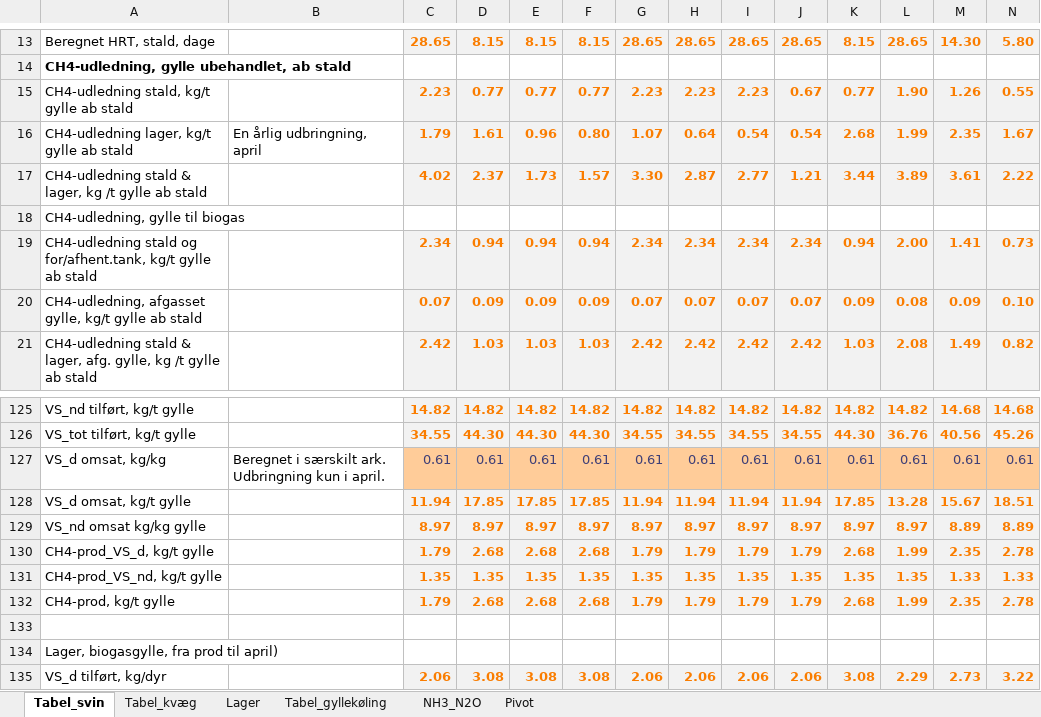
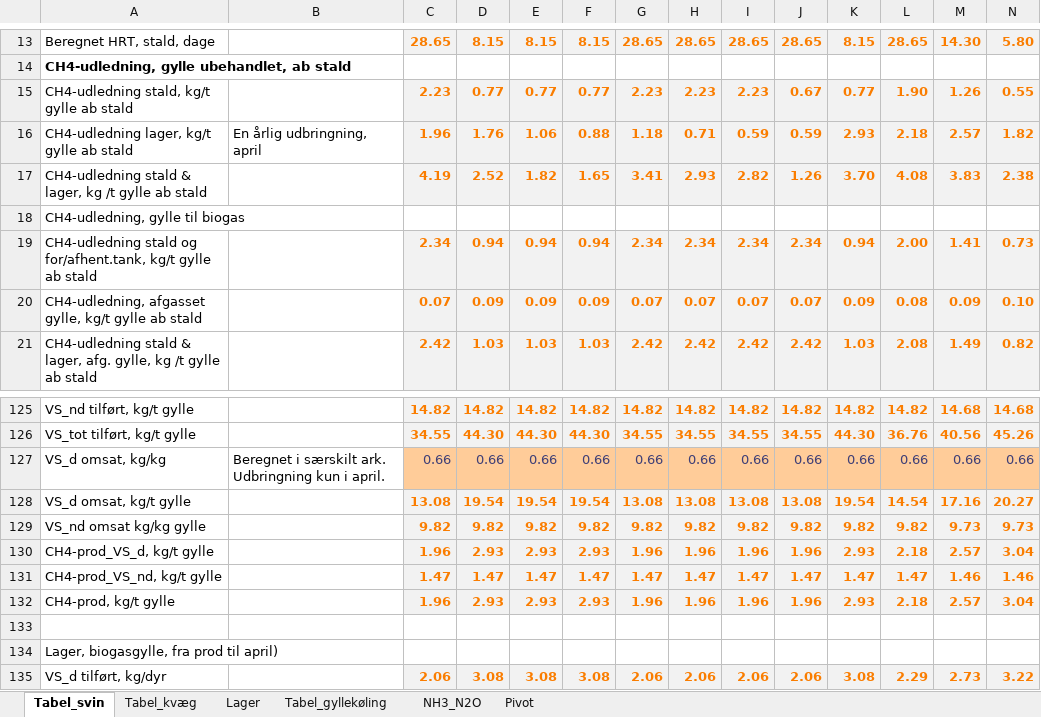
Before and after one commit to AU-BCE-EE/Dalby-2024-KVIK, an Excel workbook: model/Metanproduktion_Arrhenius_v8_30012024.xlsx, sheet Tabel_svin, drawn as a sheet; only a part is shown, gaps mark what is left out; values as stored, in another font and other column widths than the file's, no borders; removed rows and columns are numbered as before the commit, all else as after; rows hold the shown columns only; the diff covers the shown part only; the diff names each change by its address in the sheet, - before the commit and + after, or states it on an @@ line.

```diff
--- a/model/Metanproduktion_Arrhenius_v8_30012024.xlsx (sheet Tabel_svin)
+++ b/model/Metanproduktion_Arrhenius_v8_30012024.xlsx (sheet Tabel_svin)
-row 16: CH4-udledning lager, kg/t gylle ab stald | En årlig udbringning, april | 1.79 | 1.61 | 0.96 | 0.80 | 1.07 | 0.64 | 0.54 | 0.54 | 2.68 | 1.99 | 2.35 | 1.67
-row 17: CH4-udledning stald & lager, kg /t gylle ab stald |  | 4.02 | 2.37 | 1.73 | 1.57 | 3.30 | 2.87 | 2.77 | 1.21 | 3.44 | 3.89 | 3.61 | 2.22
+row 16: CH4-udledning lager, kg/t gylle ab stald | En årlig udbringning, april | 1.96 | 1.76 | 1.06 | 0.88 | 1.18 | 0.71 | 0.59 | 0.59 | 2.93 | 2.18 | 2.57 | 1.82
+row 17: CH4-udledning stald & lager, kg /t gylle ab stald |  | 4.19 | 2.52 | 1.82 | 1.65 | 3.41 | 2.93 | 2.82 | 1.26 | 3.70 | 4.08 | 3.83 | 2.38
-row 127: VS_d omsat, kg/kg | Beregnet i særskilt ark. Udbringning kun i april. | 0.61 | 0.61 | 0.61 | 0.61 | 0.61 | 0.61 | 0.61 | 0.61 | 0.61 | 0.61 | 0.61 | 0.61
-row 128: VS_d omsat, kg/t gylle |  | 11.94 | 17.85 | 17.85 | 17.85 | 11.94 | 11.94 | 11.94 | 11.94 | 17.85 | 13.28 | 15.67 | 18.51
-row 129: VS_nd omsat kg/kg gylle |  | 8.97 | 8.97 | 8.97 | 8.97 | 8.97 | 8.97 | 8.97 | 8.97 | 8.97 | 8.97 | 8.89 | 8.89
-row 130: CH4-prod_VS_d, kg/t gylle |  | 1.79 | 2.68 | 2.68 | 2.68 | 1.79 | 1.79 | 1.79 | 1.79 | 2.68 | 1.99 | 2.35 | 2.78
-row 131: CH4-prod_VS_nd, kg/t gylle |  | 1.35 | 1.35 | 1.35 | 1.35 | 1.35 | 1.35 | 1.35 | 1.35 | 1.35 | 1.35 | 1.33 | 1.33
-row 132: CH4-prod, kg/t gylle |  | 1.79 | 2.68 | 2.68 | 2.68 | 1.79 | 1.79 | 1.79 | 1.79 | 2.68 | 1.99 | 2.35 | 2.78
+row 127: VS_d omsat, kg/kg | Beregnet i særskilt ark. Udbringning kun i april. | 0.66 | 0.66 | 0.66 | 0.66 | 0.66 | 0.66 | 0.66 | 0.66 | 0.66 | 0.66 | 0.66 | 0.66
+row 128: VS_d omsat, kg/t gylle |  | 13.08 | 19.54 | 19.54 | 19.54 | 13.08 | 13.08 | 13.08 | 13.08 | 19.54 | 14.54 | 17.16 | 20.27
+row 129: VS_nd omsat kg/kg gylle |  | 9.82 | 9.82 | 9.82 | 9.82 | 9.82 | 9.82 | 9.82 | 9.82 | 9.82 | 9.82 | 9.73 | 9.73
+row 130: CH4-prod_VS_d, kg/t gylle |  | 1.96 | 2.93 | 2.93 | 2.93 | 1.96 | 1.96 | 1.96 | 1.96 | 2.93 | 2.18 | 2.57 | 3.04
+row 131: CH4-prod_VS_nd, kg/t gylle |  | 1.47 | 1.47 | 1.47 | 1.47 | 1.47 | 1.47 | 1.47 | 1.47 | 1.47 | 1.47 | 1.46 | 1.46
+row 132: CH4-prod, kg/t gylle |  | 1.96 | 2.93 | 2.93 | 2.93 | 1.96 | 1.96 | 1.96 | 1.96 | 2.93 | 2.18 | 2.57 | 3.04
```
Also changed, not shown: 2 added rows and 2 removed rows elsewhere in this sheet, sheet Tabel_gyllekøling, sheet Lager, sheet Tabel_kvæg, output/TotGoedningabDyr.xlsx, 5 other files.
